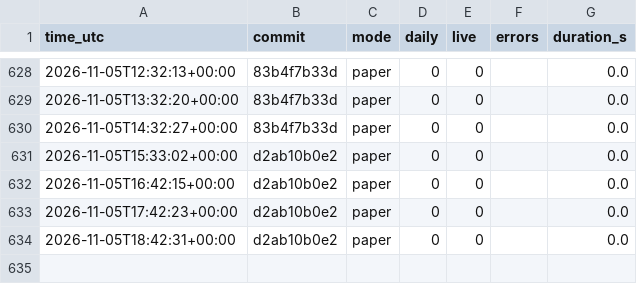
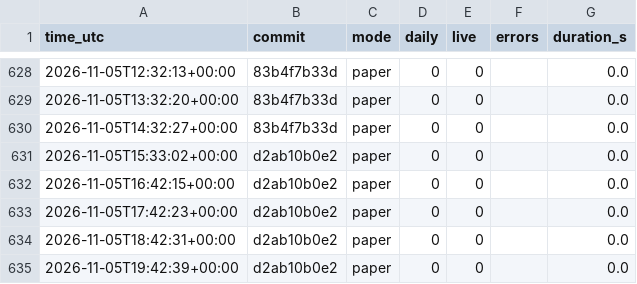
Before and after one commit to daijobudesu69/Crypto-RS-Neutral-Trend, a CSV file: state/runs.csv, drawn as a sheet; only a part is shown, gaps mark what is left out; the diff names each change by its address in the sheet, - before the commit and + after, or states it on an @@ line.

```diff
--- a/state/runs.csv
+++ b/state/runs.csv
+row 635: 2026-11-05T19:42:39+00:00 | d2ab10b0e2 | paper | 0 | 0 |  | 0.0
```
